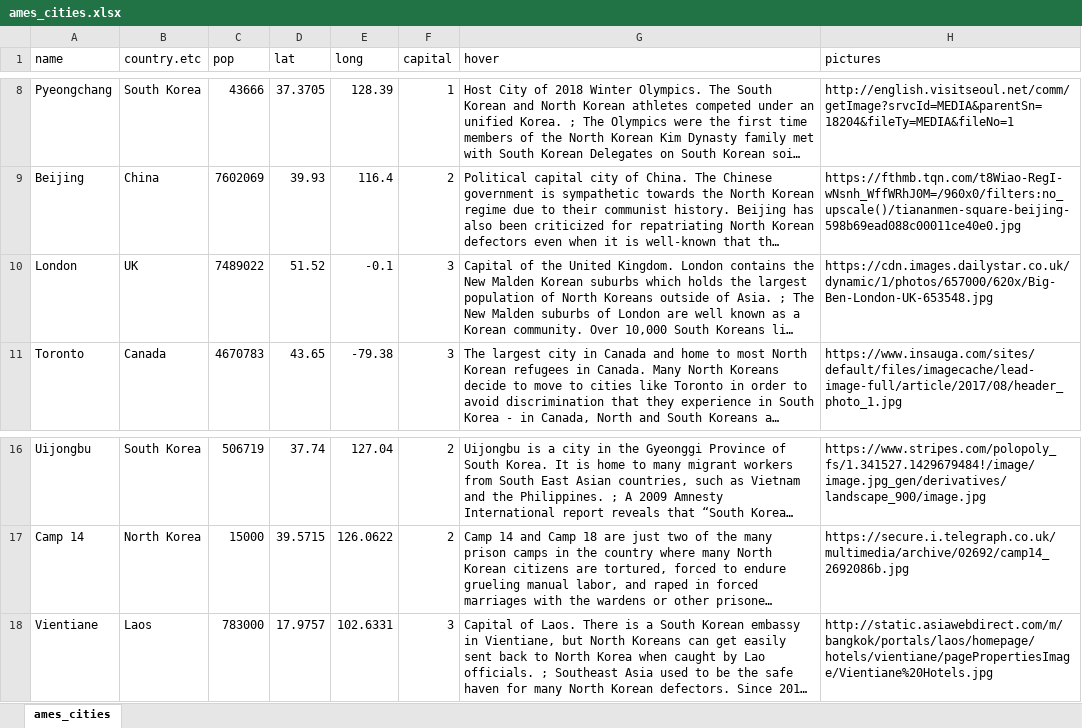
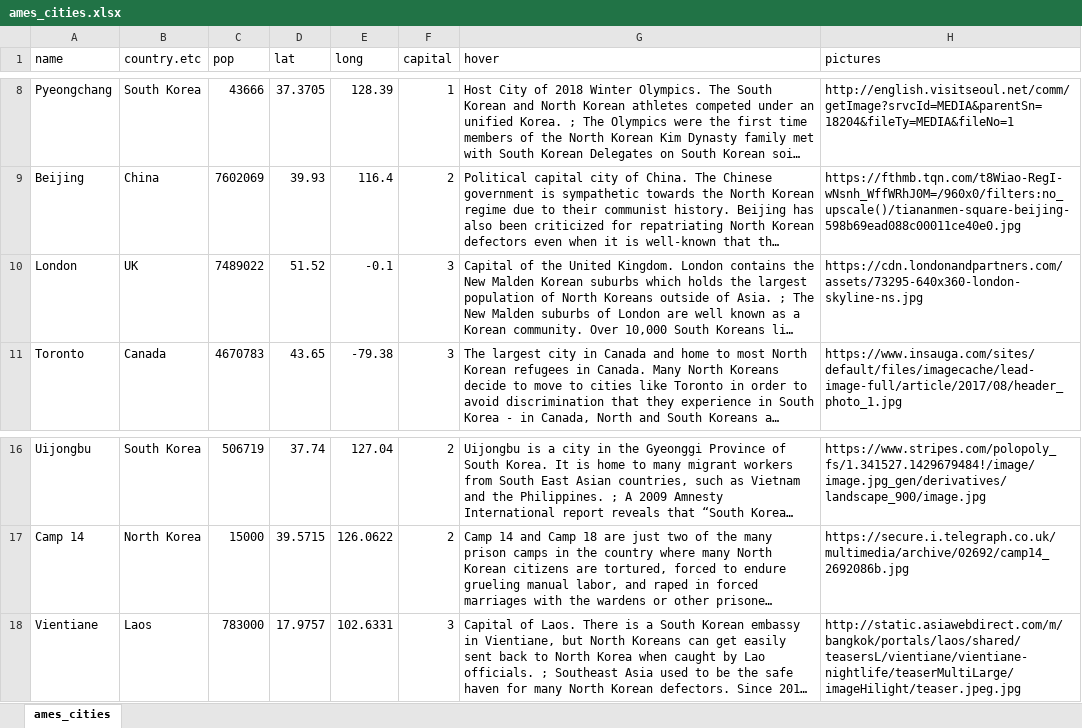
Before and after one commit to andycho97/ICS-final-project, an Excel workbook: ames_cities.xlsx, sheet ames_cities, drawn as a sheet; only a part is shown, gaps mark what is left out; long unchanged cells end in …; values as stored, in another font and other column widths than the file's, no borders; the diff names each change by its address in the sheet, - before the commit and + after, or states it on an @@ line.

Commit message:
upload app

```diff
--- a/ames_cities.xlsx (sheet ames_cities)
+++ b/ames_cities.xlsx (sheet ames_cities)
-H10 (pictures): https://cdn.images.dailystar.co.uk/dynamic/1/photos/657000/620x/Big-Ben-London-UK-653548.jpg
+H10 (pictures): https://cdn.londonandpartners.com/assets/73295-640x360-london-skyline-ns.jpg
-H18 (pictures): http://static.asiawebdirect.com/m/bangkok/portals/laos/homepage/hotels/vientiane/pagePropertiesImage/Vientiane%20Hotels.jpg
+H18 (pictures): http://static.asiawebdirect.com/m/bangkok/portals/laos/shared/teasersL/vientiane/vientiane-nightlife/teaserMultiLarge/imageHilight/teaser.jpeg.jpg
```
